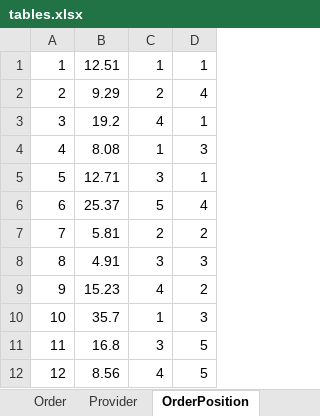
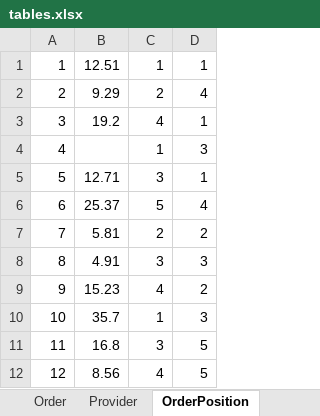
Before and after one commit to Jurundundun/lab2, an Excel workbook: tables.xlsx, sheet OrderPosition, drawn as a sheet; values as stored, in another font and other column widths than the file's, no borders; the diff names each change by its address in the sheet, - before the commit and + after, or states it on an @@ line.

```diff
--- a/tables.xlsx (sheet OrderPosition)
+++ b/tables.xlsx (sheet OrderPosition)
-B4: 8.08
+B4: (empty)
```
Also changed, not shown: 7 other files.
